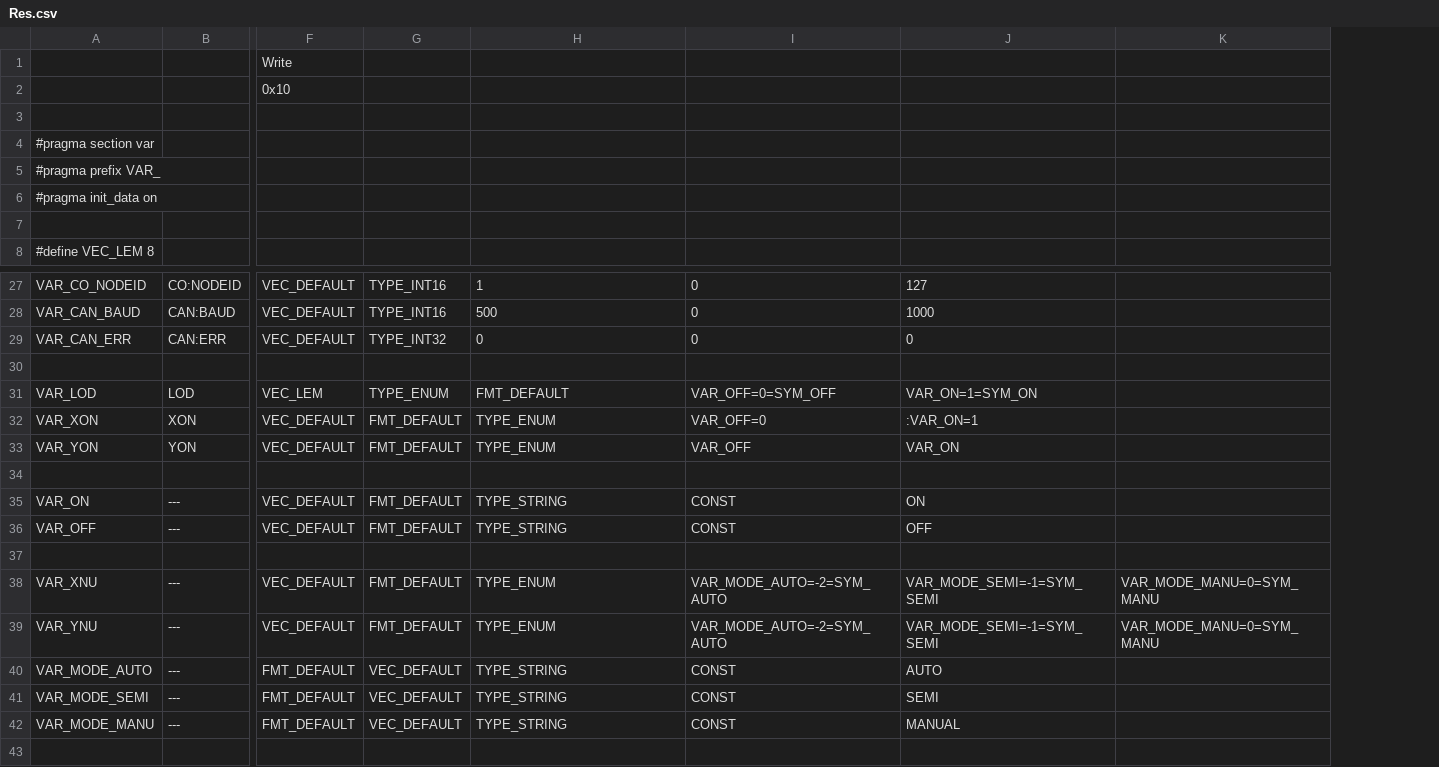
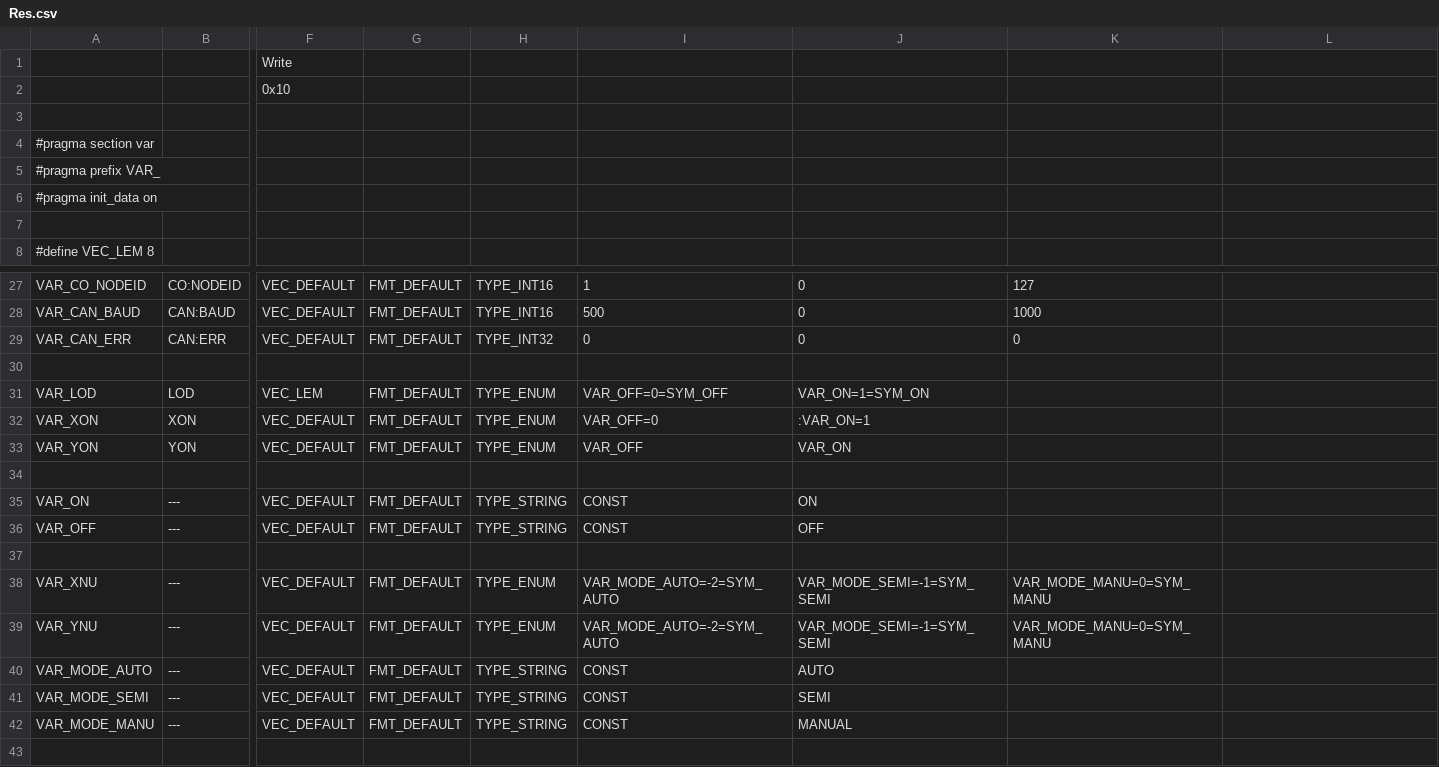
Before and after one commit to rhae/varcore, a CSV file: tools/varpp/Res.csv, drawn as a sheet; only a part is shown, gaps mark what is left out; addresses are those after the commit; the diff covers the shown part only; the diff names each change by its address in the sheet, - before the commit and + after, or states it on an @@ line.

```diff
--- a/tools/varpp/Res.csv
+++ b/tools/varpp/Res.csv
+column G, rows 27-42: FMT_DEFAULT | FMT_DEFAULT | FMT_DEFAULT |  | FMT_DEFAULT | FMT_DEFAULT | FMT_DEFAULT |  | FMT_DEFAULT | FMT_DEFAULT |  | FMT_DEFAULT | FMT_DEFAULT | FMT_DEFAULT | FMT_DEFAULT | FMT_DEFAULT
-I31: FMT_DEFAULT
+I31: VAR_OFF=0=SYM_OFF
-J31: VAR_OFF=0=SYM_OFF
+J31: VAR_ON=1=SYM_ON
-K31: VAR_ON=1=SYM_ON
+K31: (empty)
-H32:H33: FMT_DEFAULT
+H32:H33: TYPE_ENUM
-I32: TYPE_ENUM
+I32: VAR_OFF=0
-J32: VAR_OFF=0
+J32: :VAR_ON=1
-K32: :VAR_ON=1
+K32: (empty)
-I33: TYPE_ENUM
+I33: VAR_OFF
-J33: VAR_OFF
+J33: VAR_ON
-K33: VAR_ON
+K33: (empty)
-H35:H36: FMT_DEFAULT
+H35:H36: TYPE_STRING
-I35:I36: TYPE_STRING
+I35:I36: CONST
-J35: CONST
+J35: ON
-K35: ON
+K35: (empty)
-J36: CONST
+J36: OFF
-K36: OFF
+K36: (empty)
-H38:H39: FMT_DEFAULT
+H38:H39: TYPE_ENUM
-I38:I39: TYPE_ENUM
+I38:I39: VAR_MODE_AUTO=-2=SYM_AUTO
-J38:J39: VAR_MODE_AUTO=-2=SYM_AUTO
+J38:J39: VAR_MODE_SEMI=-1=SYM_SEMI
-K38:K39: VAR_MODE_SEMI=-1=SYM_SEMI
+K38:K39: VAR_MODE_MANU=0=SYM_MANU
-L38:L39: VAR_MODE_MANU=0=SYM_MANU
+L38:L39: (empty)
-F40:F42: FMT_DEFAULT
+F40:F42: VEC_DEFAULT
-H40:H42: VEC_DEFAULT
+H40:H42: TYPE_STRING
-I40:I42: TYPE_STRING
+I40:I42: CONST
-J40: CONST
+J40: AUTO
-K40: AUTO
+K40: (empty)
-J41: CONST
+J41: SEMI
-K41: SEMI
+K41: (empty)
-J42: CONST
+J42: MANUAL
-K42: MANUAL
+K42: (empty)
```
Also changed, not shown: 5 edited cells elsewhere in this file, 3 other files.
